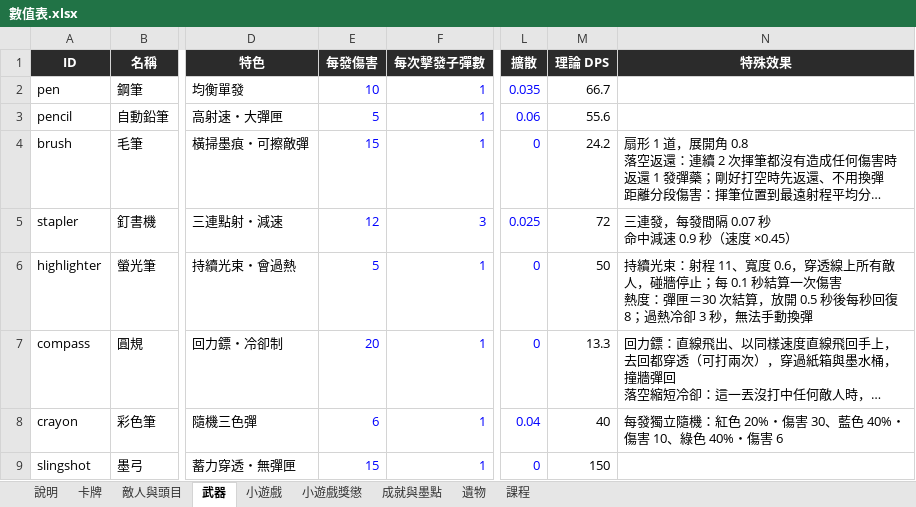
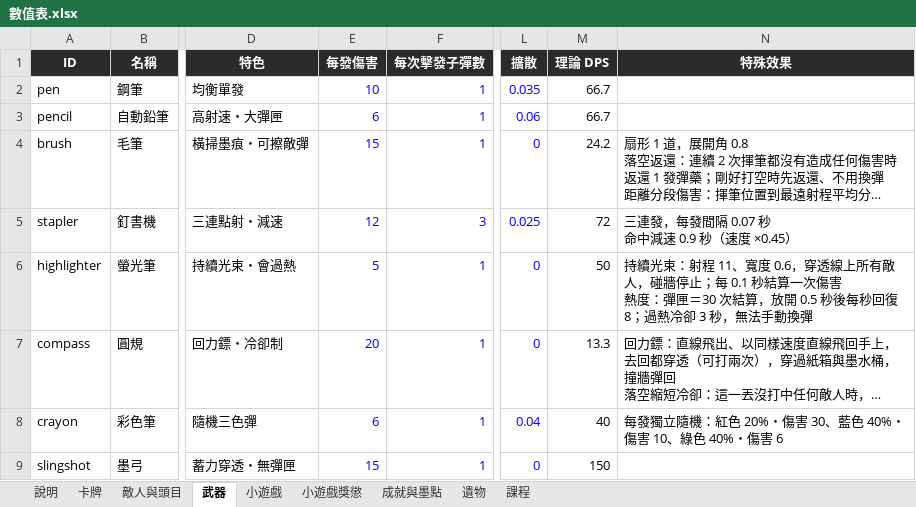
Before and after one commit to archie-30/INKRAGE, an Excel workbook: 數值表.xlsx, sheet 武器, drawn as a sheet; only a part is shown, gaps mark what is left out; long unchanged cells end in …; values as stored, in another font and other column widths than the file's, no borders; the diff names each change by its address in the sheet, - before the commit and + after, or states it on an @@ line.

```diff
--- a/數值表.xlsx (sheet 武器)
+++ b/數值表.xlsx (sheet 武器)
-E3 (每發傷害): 5
+E3 (每發傷害): 6
-M3 (理論 DPS): 55.6
+M3 (理論 DPS): 66.7
```
Also changed, not shown: 4 other files.
